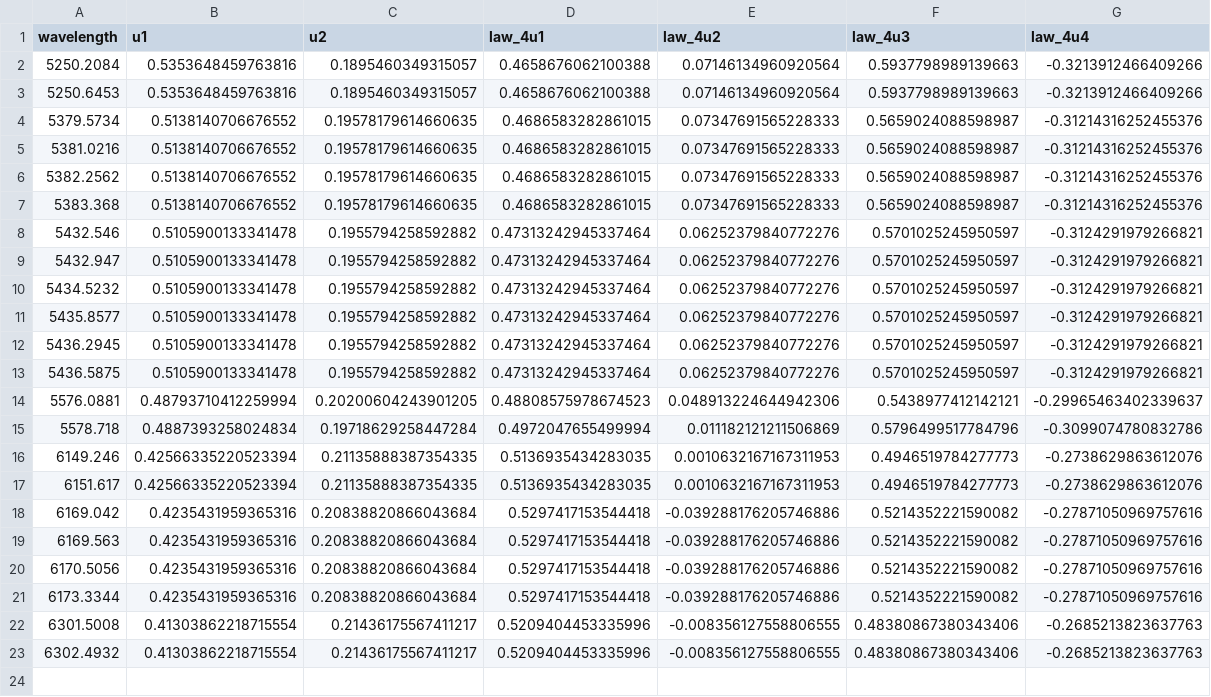
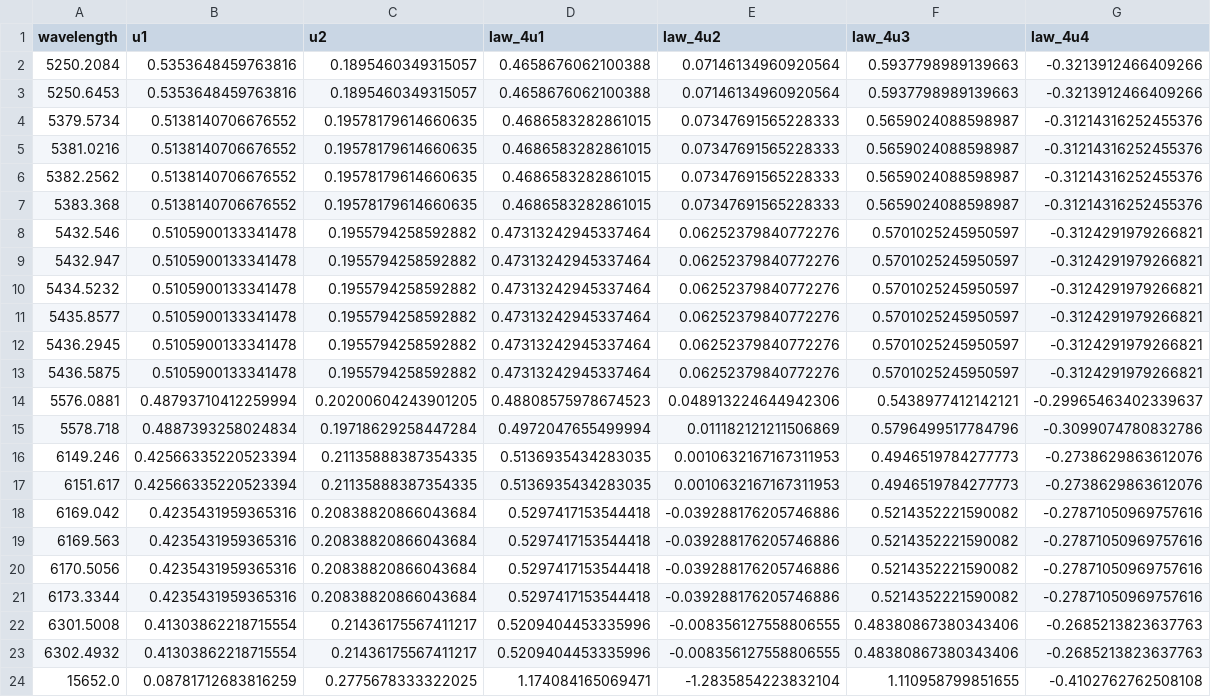
Before and after one commit to palumbom/GRASS, a CSV file: data/LD_coeff_HD.csv, drawn as a sheet; the diff names each change by its address in the sheet, - before the commit and + after, or states it on an @@ line.

```diff
--- a/data/LD_coeff_HD.csv
+++ b/data/LD_coeff_HD.csv
+row 24: 15652.0 | 0.08781712683816259 | 0.2775678333322025 | 1.174084165069471 | -1.2835854223832104 | 1.110958799851655 | -0.4102762762508108
```
Also changed, not shown: data/LD_coeff_300.csv, 31 other files.
